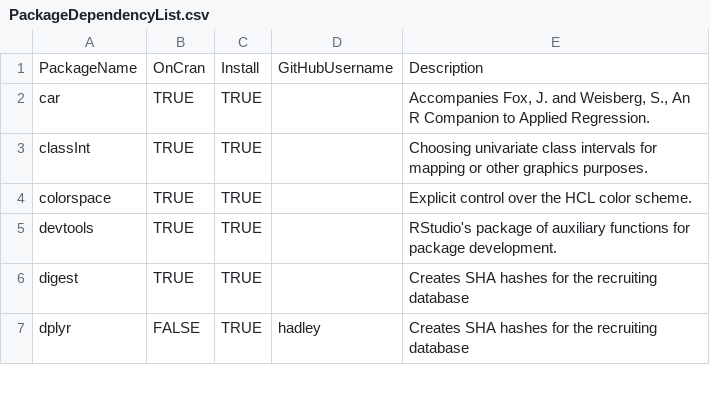
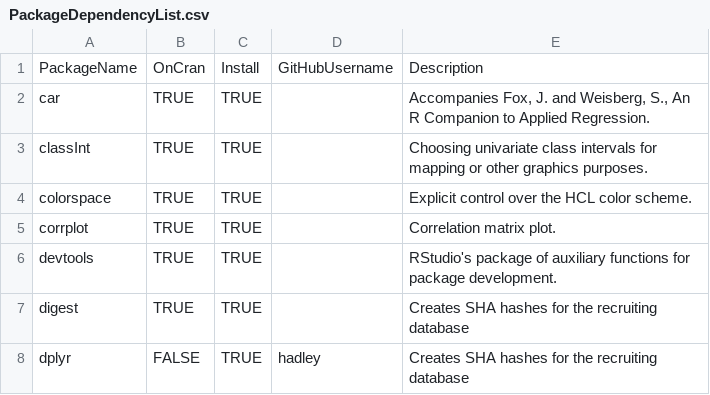
Before and after one commit to OuhscBbmc/RedcapExamplesAndPatterns, a CSV file: CodeUtilities/PackageDependencyList.csv, drawn as a sheet; only a part is shown; the diff names each change by its address in the sheet, - before the commit and + after, or states it on an @@ line.

Commit message:
Adding corrplot to package dependencies

```diff
--- a/CodeUtilities/PackageDependencyList.csv
+++ b/CodeUtilities/PackageDependencyList.csv
+row 5: corrplot | TRUE | TRUE |  | Correlation matrix plot.
```
